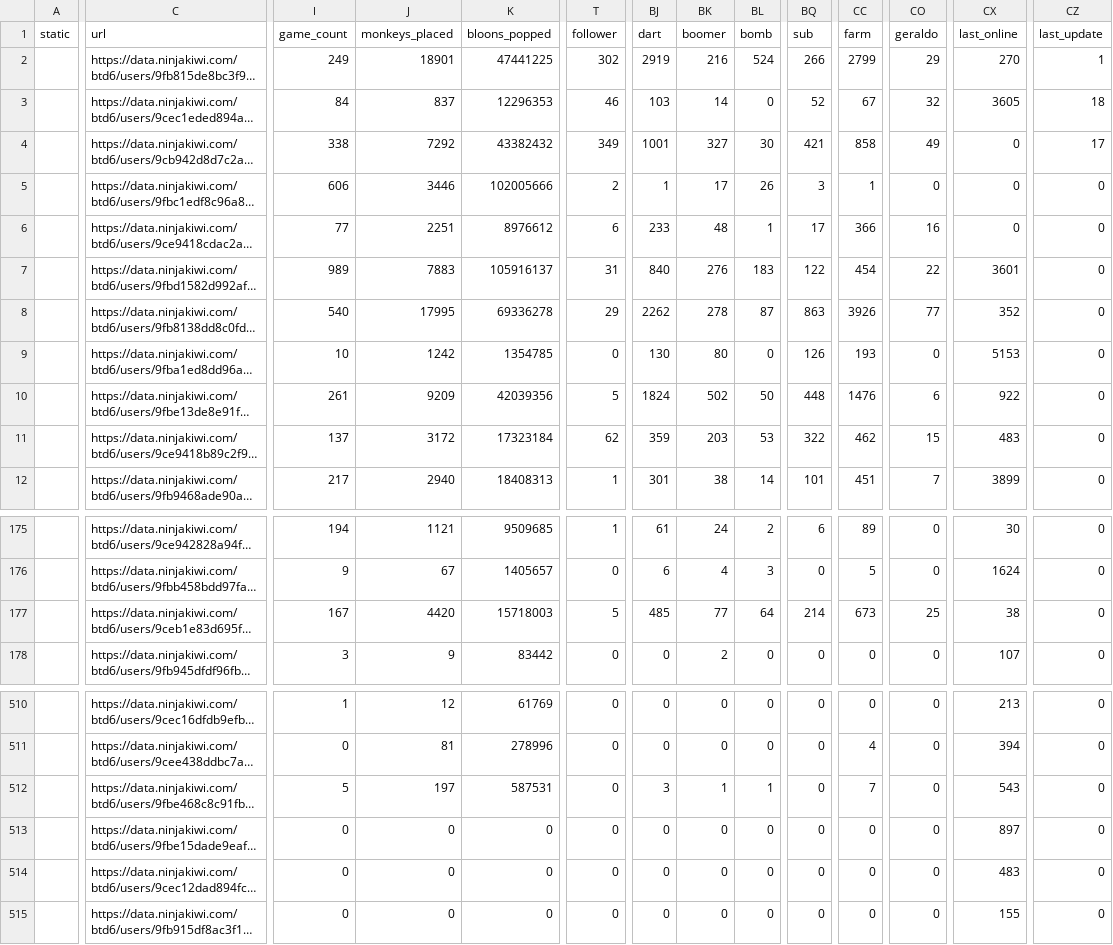
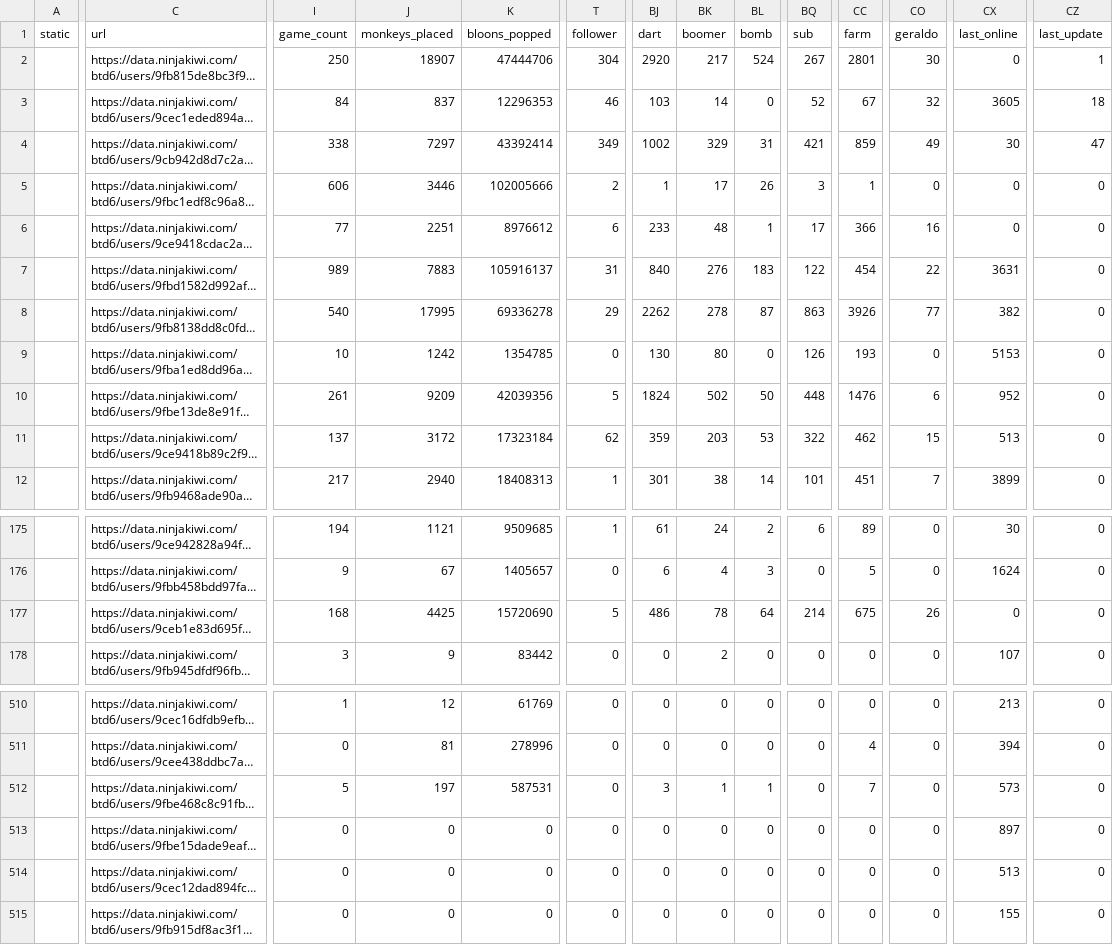
Before and after one commit to ducanup01/btd6boss, a CSV file: boss_elite_info.csv, drawn as a sheet; only a part is shown, gaps mark what is left out; long unchanged cells end in …; the diff covers the shown part only; the diff names each change by its address in the sheet, - before the commit and + after, or states it on an @@ line.

Commit message:
automatic updater

```diff
--- a/boss_elite_info.csv
+++ b/boss_elite_info.csv
-I2 (game_count): 249
+I2 (game_count): 250
-J2 (monkeys_placed): 18901
+J2 (monkeys_placed): 18907
-K2 (bloons_popped): 47441225
+K2 (bloons_popped): 47444706
-T2 (follower): 302
+T2 (follower): 304
-BJ2 (dart): 2919
+BJ2 (dart): 2920
-BK2 (boomer): 216
+BK2 (boomer): 217
-BQ2 (sub): 266
+BQ2 (sub): 267
-CC2 (farm): 2799
+CC2 (farm): 2801
-CO2 (geraldo): 29
+CO2 (geraldo): 30
-CX2 (last_online): 270
+CX2 (last_online): 0
-J4 (monkeys_placed): 7292
+J4 (monkeys_placed): 7297
-K4 (bloons_popped): 43382432
+K4 (bloons_popped): 43392414
-BJ4 (dart): 1001
+BJ4 (dart): 1002
-BK4 (boomer): 327
+BK4 (boomer): 329
-BL4 (bomb): 30
+BL4 (bomb): 31
-CC4 (farm): 858
+CC4 (farm): 859
-CX4 (last_online): 0
+CX4 (last_online): 30
-CZ4 (last_update): 17
+CZ4 (last_update): 47
-CX7 (last_online): 3601
+CX7 (last_online): 3631
-CX8 (last_online): 352
+CX8 (last_online): 382
-CX10 (last_online): 922
+CX10 (last_online): 952
-CX11 (last_online): 483
+CX11 (last_online): 513
-I177 (game_count): 167
+I177 (game_count): 168
-J177 (monkeys_placed): 4420
+J177 (monkeys_placed): 4425
-K177 (bloons_popped): 15718003
+K177 (bloons_popped): 15720690
-BJ177 (dart): 485
+BJ177 (dart): 486
-BK177 (boomer): 77
+BK177 (boomer): 78
-CC177 (farm): 673
+CC177 (farm): 675
-CO177 (geraldo): 25
+CO177 (geraldo): 26
-CX177 (last_online): 38
+CX177 (last_online): 0
-CX512 (last_online): 543
+CX512 (last_online): 573
-CX514 (last_online): 483
+CX514 (last_online): 513
```
Also changed, not shown: 38 edited cells elsewhere in this file, 1 other file.
